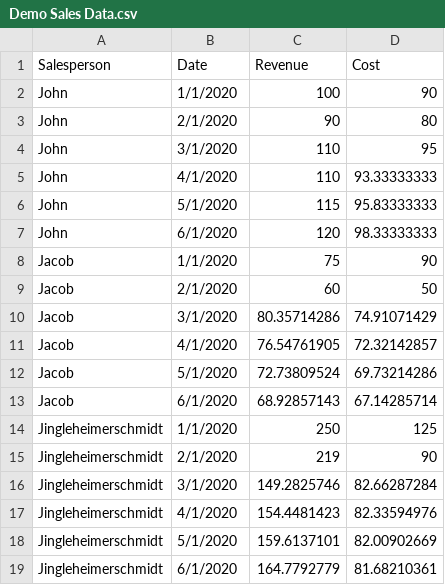
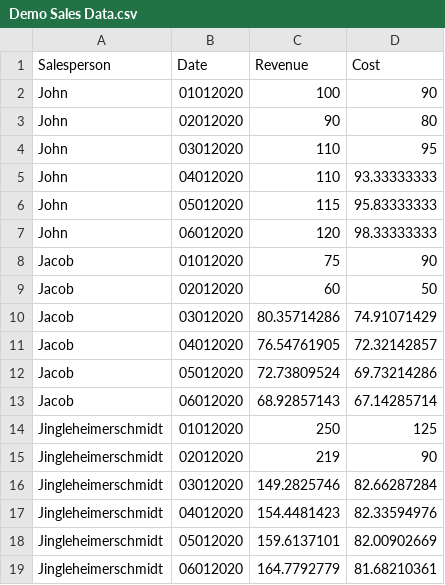
Before and after one commit to bharri51/SalesReporting, a CSV file: Demo Sales Data.csv, drawn as a sheet.

```diff
--- a/Demo Sales Data.csv
+++ b/Demo Sales Data.csv
@@ -1,19 +1,19 @@
 Salesperson,Date,Revenue,Cost
-John,1/1/2020,100,90
-John,2/1/2020,90,80
-John,3/1/2020,110,95
-John,4/1/2020,110,93.33333333
-John,5/1/2020,115,95.83333333
-John,6/1/2020,120,98.33333333
-Jacob,1/1/2020,75,90
-Jacob,2/1/2020,60,50
-Jacob,3/1/2020,80.35714286,74.91071429
-Jacob,4/1/2020,76.54761905,72.32142857
-Jacob,5/1/2020,72.73809524,69.73214286
-Jacob,6/1/2020,68.92857143,67.14285714
-Jingleheimerschmidt,1/1/2020,250,125
-Jingleheimerschmidt,2/1/2020,219,90
-Jingleheimerschmidt,3/1/2020,149.2825746,82.66287284
-Jingleheimerschmidt,4/1/2020,154.4481423,82.33594976
-Jingleheimerschmidt,5/1/2020,159.6137101,82.00902669
-Jingleheimerschmidt,6/1/2020,164.7792779,81.68210361
+John,01012020,100,90
+John,02012020,90,80
+John,03012020,110,95
+John,04012020,110,93.33333333
+John,05012020,115,95.83333333
+John,06012020,120,98.33333333
+Jacob,01012020,75,90
+Jacob,02012020,60,50
+Jacob,03012020,80.35714286,74.91071429
+Jacob,04012020,76.54761905,72.32142857
+Jacob,05012020,72.73809524,69.73214286
+Jacob,06012020,68.92857143,67.14285714
+Jingleheimerschmidt,01012020,250,125
+Jingleheimerschmidt,02012020,219,90
+Jingleheimerschmidt,03012020,149.2825746,82.66287284
+Jingleheimerschmidt,04012020,154.4481423,82.33594976
+Jingleheimerschmidt,05012020,159.6137101,82.00902669
+Jingleheimerschmidt,06012020,164.7792779,81.68210361
```
Also changed, not shown: 3 other files.
